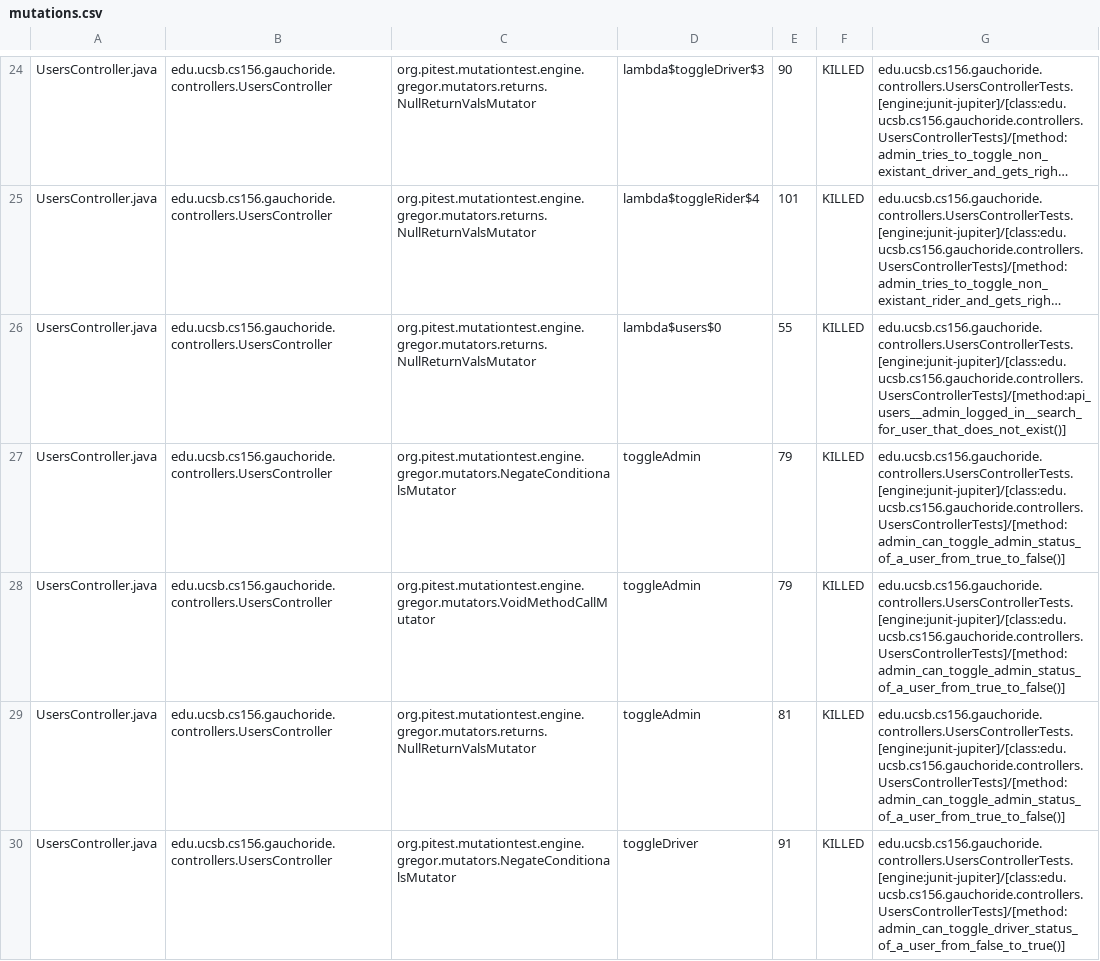
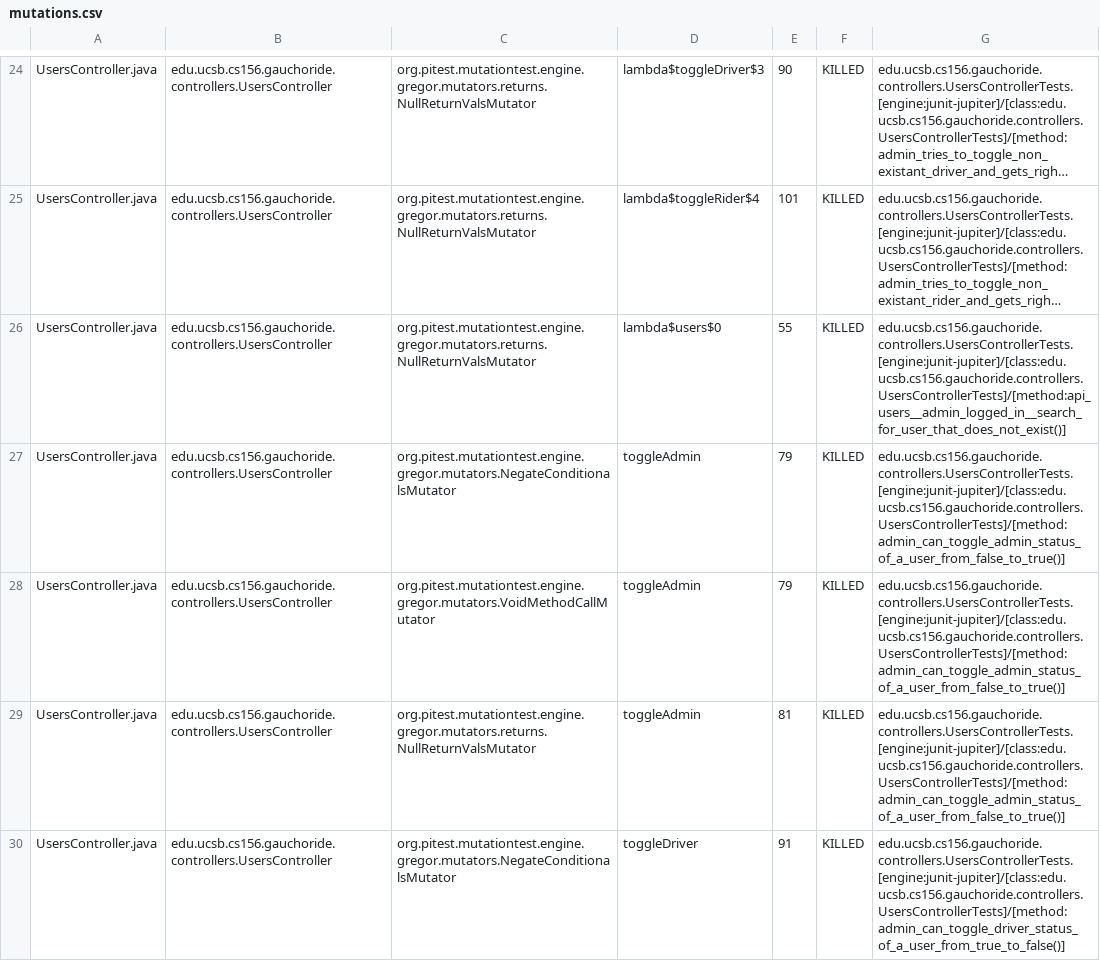
Before and after one commit to ucsb-cs156-s23/proj-gauchoride-s23-5pm-3, a CSV file: prs/37/pitest/mutations.csv, drawn as a sheet; only a part is shown, gaps mark what is left out; long unchanged cells end in …; the diff covers the shown part only; the diff names each change by its address in the sheet, - before the commit and + after, or states it on an @@ line.

Commit message:
Deploying to gh-pages from @ ucsb-cs156-s23/proj-gauchoride-s23-5pm-3@e9f94dc7631d17ca2ca39e8ac41eec25d994ced3 🚀

```diff
--- a/prs/37/pitest/mutations.csv
+++ b/prs/37/pitest/mutations.csv
-G27:G29: edu.ucsb.cs156.gauchoride.controllers.UsersControllerTests.[engine:junit-jupiter]/[class:edu.ucsb.cs156.gauchoride.controllers.UsersControllerTests]/[method:admin_can_toggle_admin_status_of_a_user_from_true_to_false()]
+G27:G29: edu.ucsb.cs156.gauchoride.controllers.UsersControllerTests.[engine:junit-jupiter]/[class:edu.ucsb.cs156.gauchoride.controllers.UsersControllerTests]/[method:admin_can_toggle_admin_status_of_a_user_from_false_to_true()]
-G30: edu.ucsb.cs156.gauchoride.controllers.UsersControllerTests.[engine:junit-jupiter]/[class:edu.ucsb.cs156.gauchoride.controllers.UsersControllerTests]/[method:admin_can_toggle_driver_status_of_a_user_from_false_to_true()]
+G30: edu.ucsb.cs156.gauchoride.controllers.UsersControllerTests.[engine:junit-jupiter]/[class:edu.ucsb.cs156.gauchoride.controllers.UsersControllerTests]/[method:admin_can_toggle_driver_status_of_a_user_from_true_to_false()]
```
Also changed, not shown: 9 edited cells elsewhere in this file, 10 other files.
